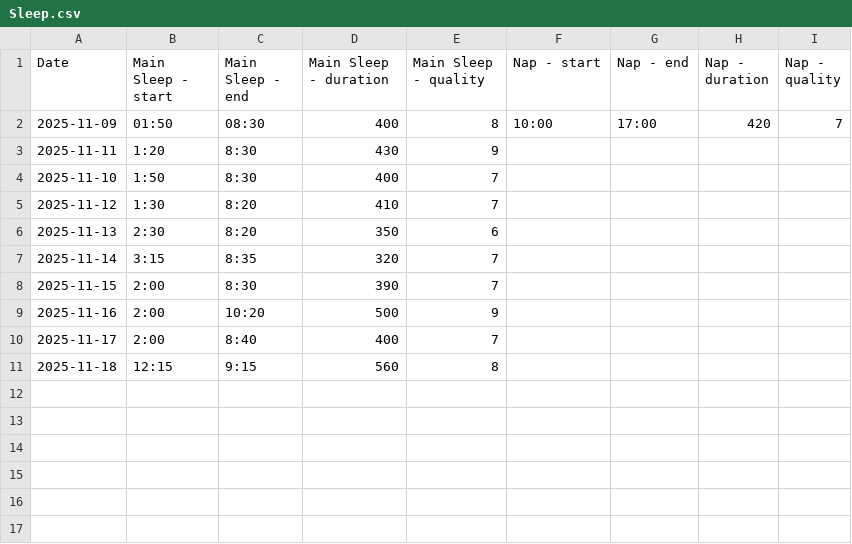
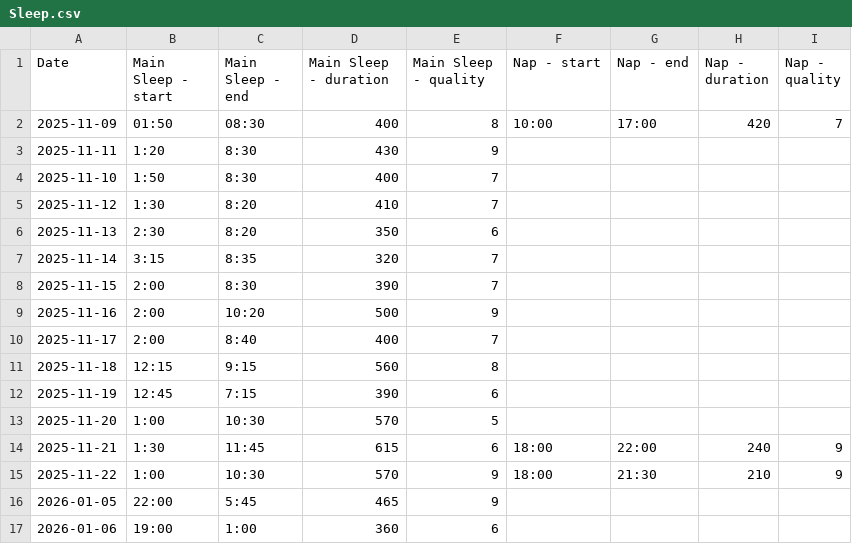
Before and after one commit to l2mcgrat/personal_data_tracking, a CSV file: data/window_data/Sleep.csv, drawn as a sheet; the diff names each change by its address in the sheet, - before the commit and + after, or states it on an @@ line.

```diff
--- a/data/window_data/Sleep.csv
+++ b/data/window_data/Sleep.csv
+row 12: 2025-11-19 | 12:45 | 7:15 | 390 | 6
+row 13: 2025-11-20 | 1:00 | 10:30 | 570 | 5
+row 14: 2025-11-21 | 1:30 | 11:45 | 615 | 6 | 18:00 | 22:00 | 240 | 9
+row 15: 2025-11-22 | 1:00 | 10:30 | 570 | 9 | 18:00 | 21:30 | 210 | 9
+row 16: 2026-01-05 | 22:00 | 5:45 | 465 | 9
+row 17: 2026-01-06 | 19:00 | 1:00 | 360 | 6
```
Also changed, not shown: data/window_data/Coding Projects.csv, data/window_data/Eating.csv, 33 other files.
